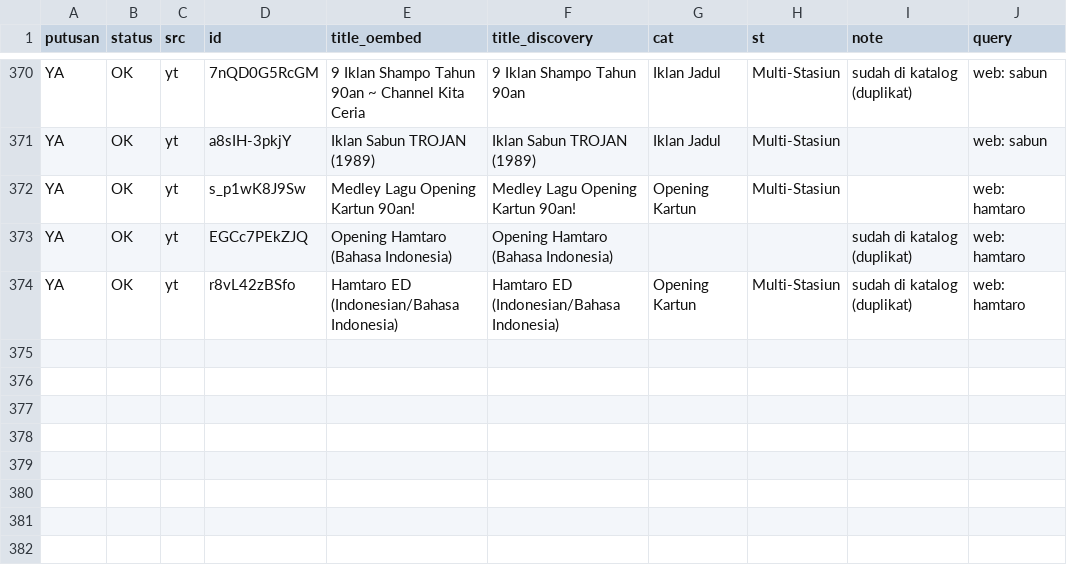
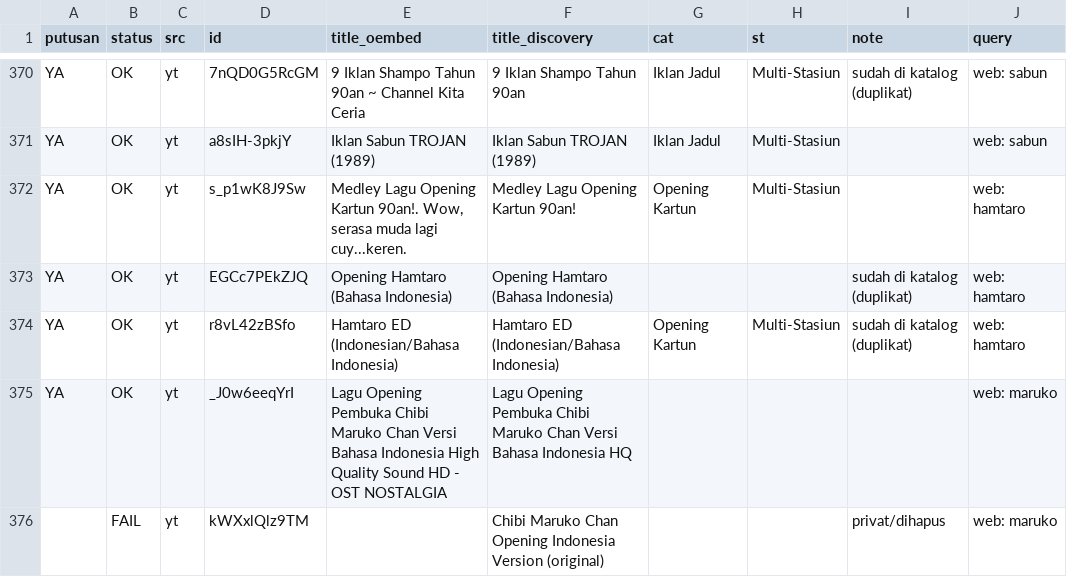
Before and after one commit to Llunatics/siar, a TSV file: scripts/cand/rev-yt-manual.tsv, drawn as a sheet; only a part is shown, gaps mark what is left out; the diff names each change by its address in the sheet, - before the commit and + after, or states it on an @@ line.

Commit message:
audit siklus 117: batch YT maruko +0 (duplikat/FAIL)

```diff
--- a/scripts/cand/rev-yt-manual.tsv
+++ b/scripts/cand/rev-yt-manual.tsv
-E372 (title_oembed): …Opening Kartun 90an!
+E372 (title_oembed): …Opening Kartun 90an!. Wow, serasa muda lagi cuy...keren.
+row 375: YA | OK | yt | _J0w6eeqYrI | Lagu Opening Pembuka Chibi Maruko Chan Versi Bahasa Indonesia High Quality Sound HD - OST NOSTALGIA | Lagu Opening Pembuka Chibi Maruko Chan Versi Bahasa Indonesia HQ |  |  |  | web: maruko
+row 376:  | FAIL | yt | kWXxlQlz9TM |  | Chibi Maruko Chan Opening Indonesia Version (original) |  |  | privat/dihapus | web: maruko
```
Also changed, not shown: 2 other files.
